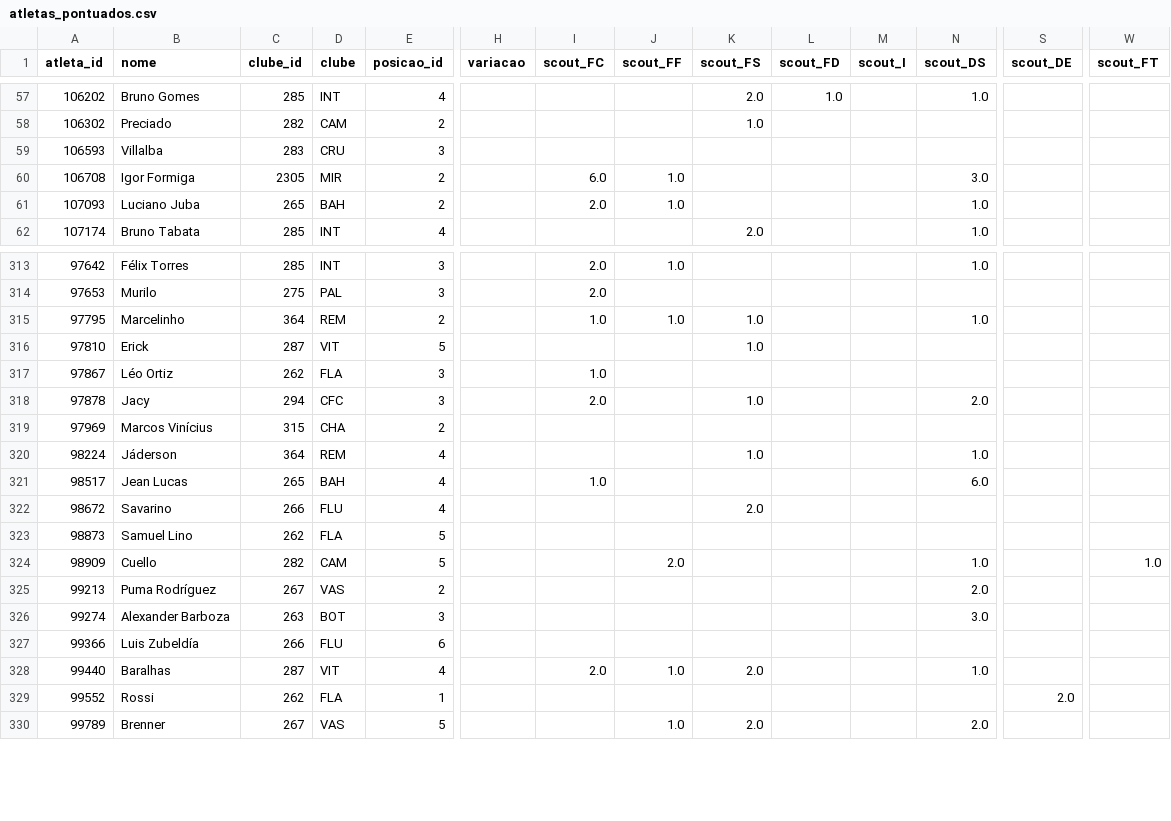
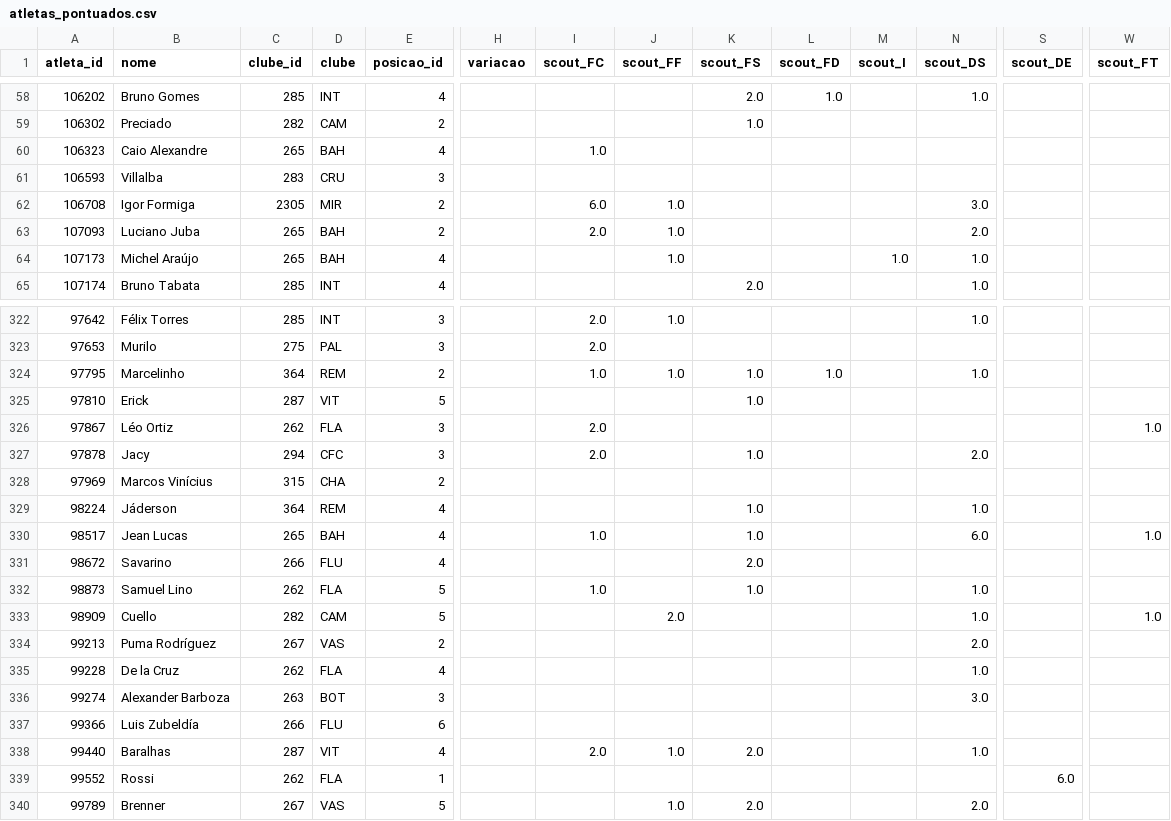
Before and after one commit to FilipeNamorato/extracaoCartola, a CSV file: docs/data/current/atletas_pontuados.csv, drawn as a sheet; only a part is shown, gaps mark what is left out; addresses are those after the commit; rows hold the shown columns only; the diff covers the shown part only; the diff names each change by its address in the sheet, - before the commit and + after, or states it on an @@ line.

```diff
--- a/docs/data/current/atletas_pontuados.csv
+++ b/docs/data/current/atletas_pontuados.csv
+row 60: 106323 | Caio Alexandre | 265 | BAH | 4 |  | 1.0
-N63 (scout_DS): 1.0
+N63 (scout_DS): 2.0
+row 64: 107173 | Michel Araújo | 265 | BAH | 4 |  |  | 1.0 |  |  | 1.0 | 1.0
-L324 (scout_FD): (empty)
+L324 (scout_FD): 1.0
-I326 (scout_FC): 1.0
+I326 (scout_FC): 2.0
-W326 (scout_FT): (empty)
+W326 (scout_FT): 1.0
-K330 (scout_FS): (empty)
+K330 (scout_FS): 1.0
-W330 (scout_FT): (empty)
+W330 (scout_FT): 1.0
-I332 (scout_FC): (empty)
+I332 (scout_FC): 1.0
-K332 (scout_FS): (empty)
+K332 (scout_FS): 1.0
-N332 (scout_DS): (empty)
+N332 (scout_DS): 1.0
+row 335: 99228 | De la Cruz | 262 | FLA | 4 |  |  |  |  |  |  | 1.0
-S339 (scout_DE): 2.0
+S339 (scout_DE): 6.0
```
Also changed, not shown: 7 added rows and 42 edited cells elsewhere in this file, docs/data/current/atletas.csv, docs/data/current/odds.csv, 19 other files.
